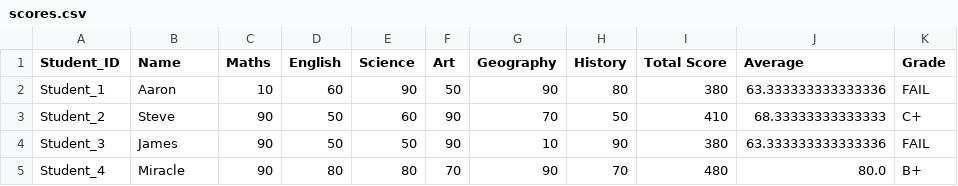
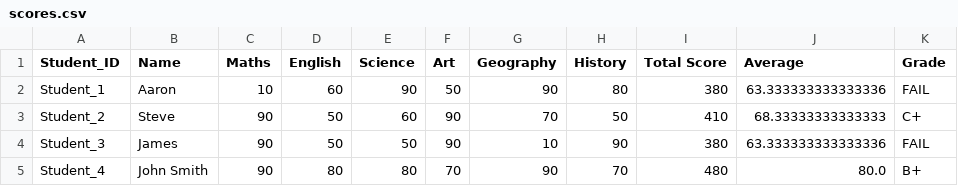
Before and after one commit to mr-temiitayo/pythonstreamlit, a CSV file: students/Aaron/scores.csv, drawn as a sheet.

```diff
--- a/students/Aaron/scores.csv
+++ b/students/Aaron/scores.csv
@@ -4,2 +4,2 @@ Student_2,Steve,90,50,60,90,70,50,410,68.33333333333333,C+
 Student_3,James,90,50,50,90,10,90,380,63.333333333333336,FAIL
-Student_4,Miracle,90,80,80,70,90,70,480,80.0,B+
+Student_4,John Smith,90,80,80,70,90,70,480,80.0,B+
```
Also changed, not shown: 22 other files.
